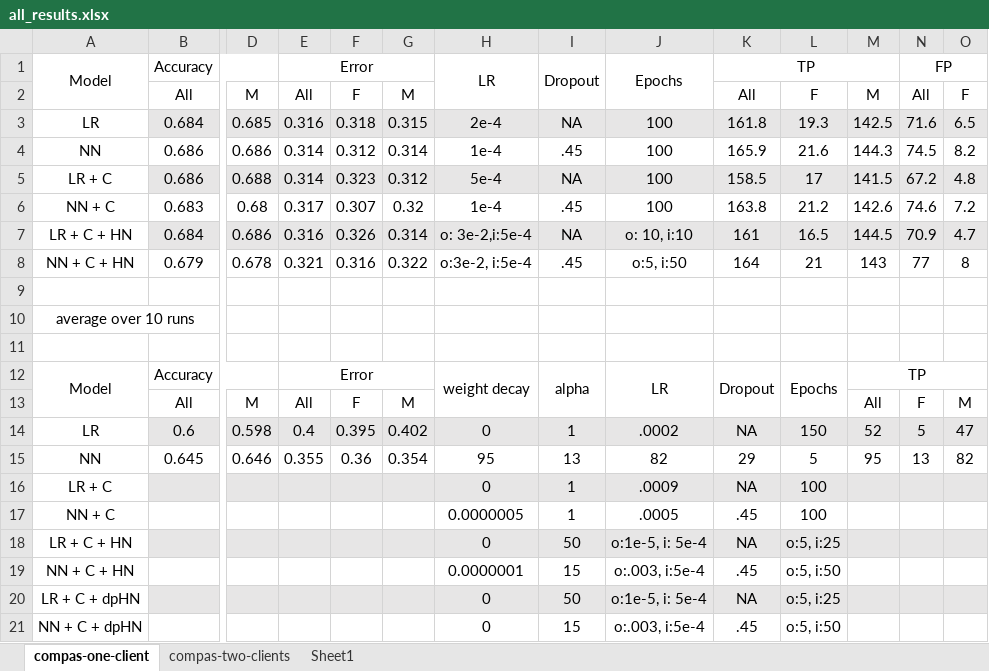
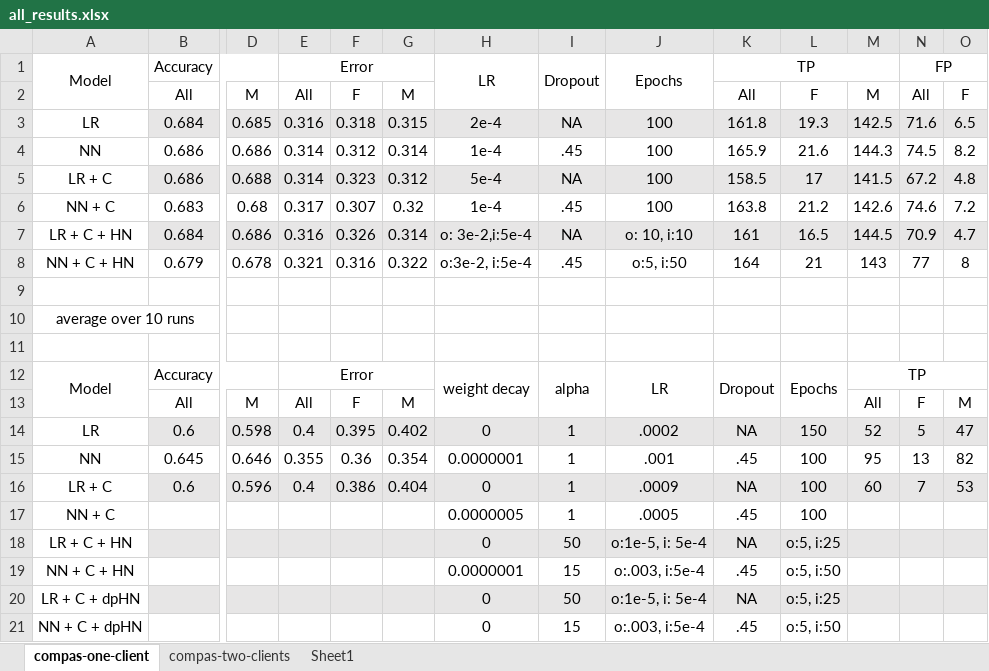
Before and after one commit to alycia-noel/Robust-PFL-Under-Fairness-Heterogeneity, an Excel workbook: experiments/compas/results/all_results.xlsx, sheet compas-one-client, drawn as a sheet; only a part is shown, gaps mark what is left out; values as stored, in another font and other column widths than the file's, no borders; removed rows and columns are numbered as before the commit, all else as after; rows hold the shown columns only; the diff names each change by its address in the sheet, - before the commit and + after, or states it on an @@ line.

Commit message:
big update

```diff
--- a/experiments/compas/results/all_results.xlsx (sheet compas-one-client)
+++ b/experiments/compas/results/all_results.xlsx (sheet compas-one-client)
-H15: 95
+H15: 0.0000001
-I15: 13
+I15: 1
-J15: 82
+J15: .001
-K15: 29
+K15: .45
-L15: 5
+L15: 100
-row 16: LR + C |  |  |  |  |  | 0 | 1 | .0009 | NA | 100
+row 16: LR + C | 0.6 | 0.596 | 0.4 | 0.386 | 0.404 | 0 | 1 | .0009 | NA | 100 | 60 | 7 | 53
```
